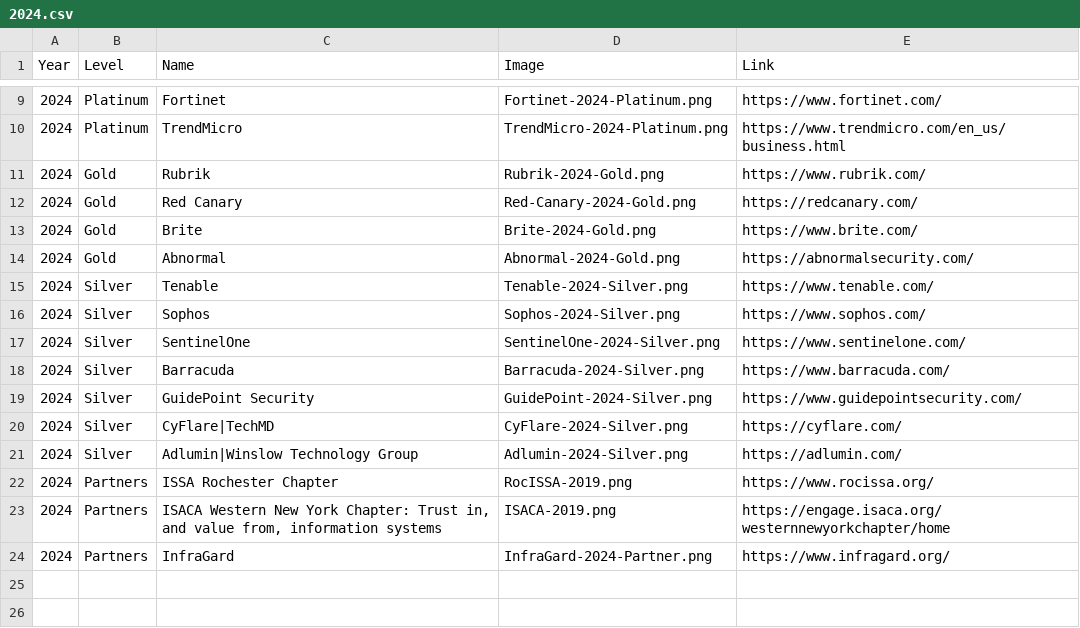
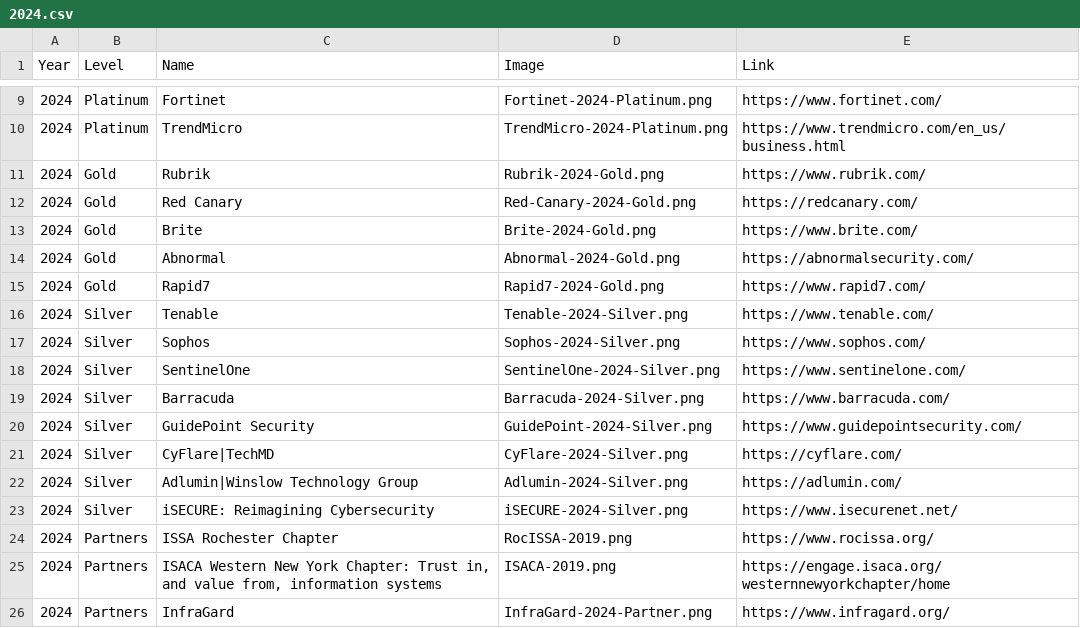
Before and after one commit to rocissa/rss-website, a CSV file: _data/sponsors/2024.csv, drawn as a sheet; only a part is shown, gaps mark what is left out.

Commit message:
Logos: Rapid7, iSecure

```diff
--- a/_data/sponsors/2024.csv
+++ b/_data/sponsors/2024.csv
@@ -14,2 +14,3 @@ Year,Level,Name,Image,Link
 2024,Gold,Abnormal,Abnormal-2024-Gold.png,https://abnormalsecurity.com/
+2024,Gold,Rapid7,Rapid7-2024-Gold.png,https://www.rapid7.com/
 2024,Silver,Tenable,Tenable-2024-Silver.png,https://www.tenable.com/
@@ -21,2 +22,3 @@ Year,Level,Name,Image,Link
 2024,Silver,Adlumin|Winslow Technology Group,Adlumin-2024-Silver.png,https://adlumin.com/
+2024,Silver,iSECURE: Reimagining Cybersecurity,iSECURE-2024-Silver.png,https://www.isecurenet.net/
 2024,Partners,ISSA Rochester Chapter,RocISSA-2019.png,https://www.rocissa.org/
```
Also changed, not shown: 2 other files.
